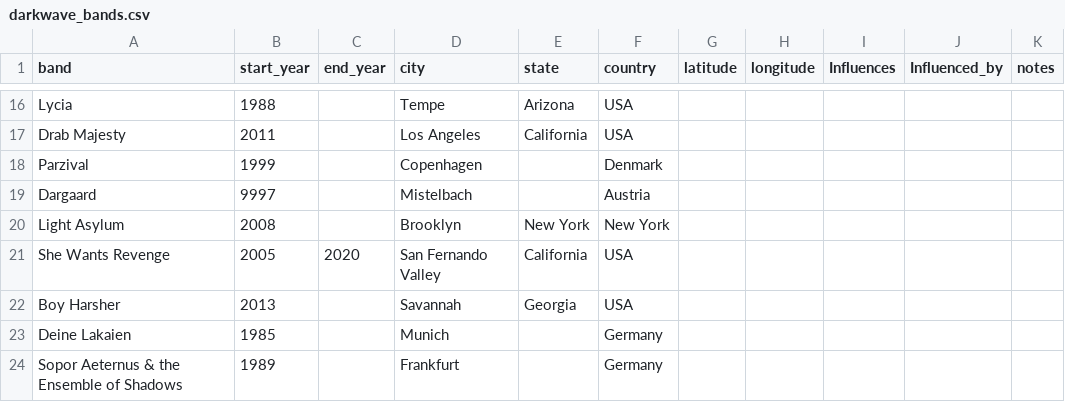
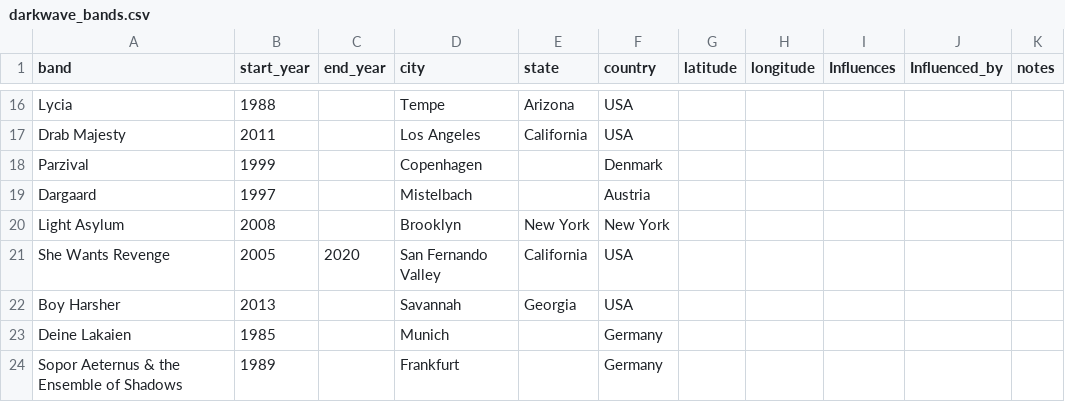
Before and after one commit to henry808/darkwave-project, a CSV file: darkwave_bands.csv, drawn as a sheet; only a part is shown, gaps mark what is left out.

Commit message:
Corrected the data.

```diff
--- a/darkwave_bands.csv
+++ b/darkwave_bands.csv
@@ -18,3 +18,3 @@ Drab Majesty,2011,,Los Angeles,California,USA,,,,,
 Parzival,1999,,Copenhagen,,Denmark,,,,,
-Dargaard,9997,,Mistelbach,,Austria,,,,,
+Dargaard,1997,,Mistelbach,,Austria,,,,,
 Light Asylum,2008,,Brooklyn,New York,New York,,,,,
```
Also changed, not shown: 1 other file.
